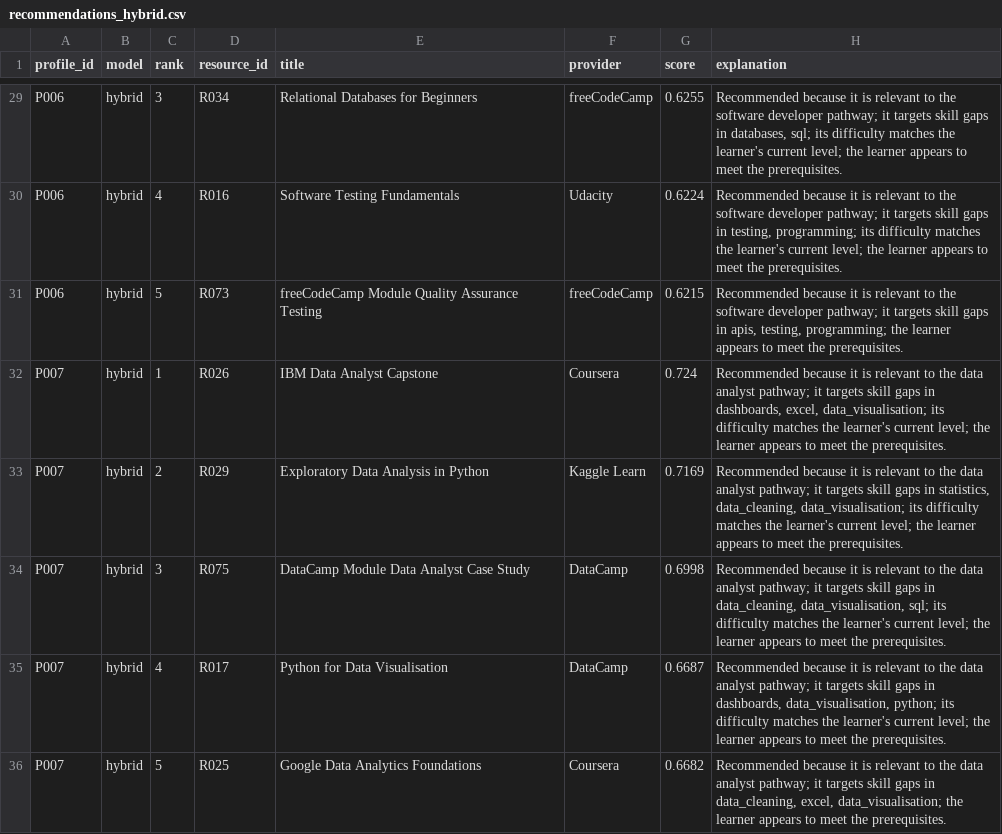
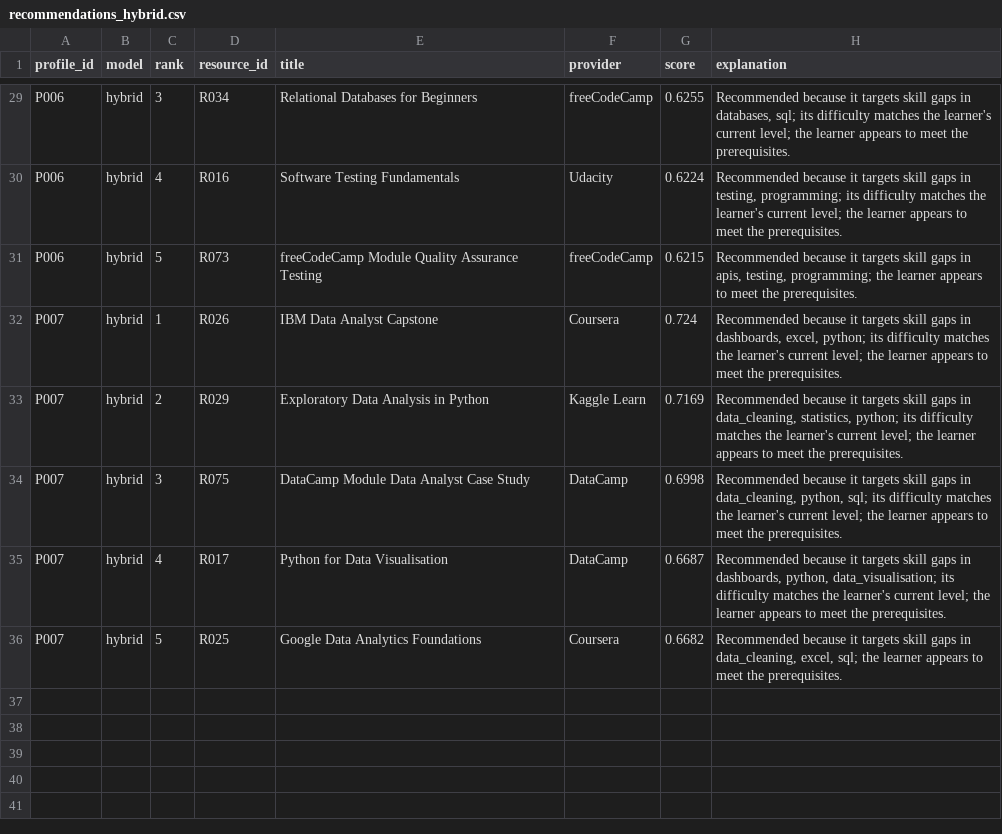
Before and after one commit to chewy990/career-aware-learning-recommender, a CSV file: outputs/recommendations_hybrid.csv, drawn as a sheet; only a part is shown, gaps mark what is left out; the diff covers the shown part only; the diff names each change by its address in the sheet, - before the commit and + after, or states it on an @@ line.

```diff
--- a/outputs/recommendations_hybrid.csv
+++ b/outputs/recommendations_hybrid.csv
-H29 (explanation): …because it is relevant to the software developer pathway; it targets skill…
+H29 (explanation): …because it targets skill…
-H30 (explanation): …because it is relevant to the software developer pathway; it targets skill…
+H30 (explanation): …because it targets skill…
-H31 (explanation): …because it is relevant to the software developer pathway; it targets skill…
+H31 (explanation): …because it targets skill…
-H32 (explanation): …because it is relevant to the data analyst pathway; it targets skill gaps in dashboards, excel, data_visualisation; its difficulty…
+H32 (explanation): …because it targets skill gaps in dashboards, excel, python; its difficulty…
-H33 (explanation): …because it is relevant to the data analyst pathway; it targets skill gaps in statistics, data_cleaning, data_visualisation; its difficulty…
+H33 (explanation): …because it targets skill gaps in data_cleaning, statistics, python; its difficulty…
-H34 (explanation): …because it is relevant to the data analyst pathway; it targets skill gaps in data_cleaning, data_visualisation, sql; its…
+H34 (explanation): …because it targets skill gaps in data_cleaning, python, sql; its…
-H35 (explanation): …because it is relevant to the data analyst pathway; it targets skill gaps in dashboards, data_visualisation, python; its difficulty…
+H35 (explanation): …because it targets skill gaps in dashboards, python, data_visualisation; its difficulty…
-H36 (explanation): …because it is relevant to the data analyst pathway; it targets skill gaps in data_cleaning, excel, data_visualisation; the learner…
+H36 (explanation): …because it targets skill gaps in data_cleaning, excel, sql; the learner…
```
Also changed, not shown: 27 edited cells elsewhere in this file, data/resource_modules.csv, 5 other files.
